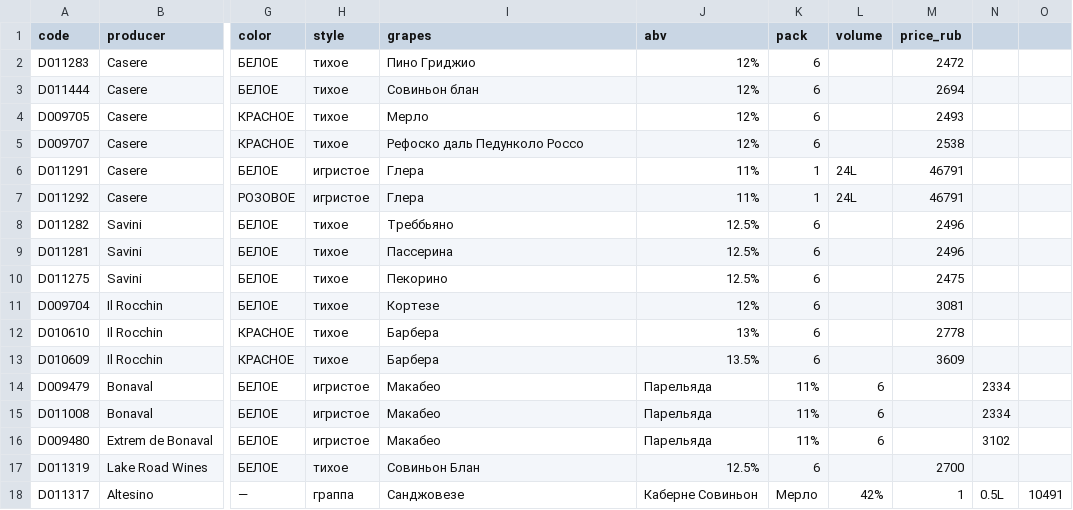
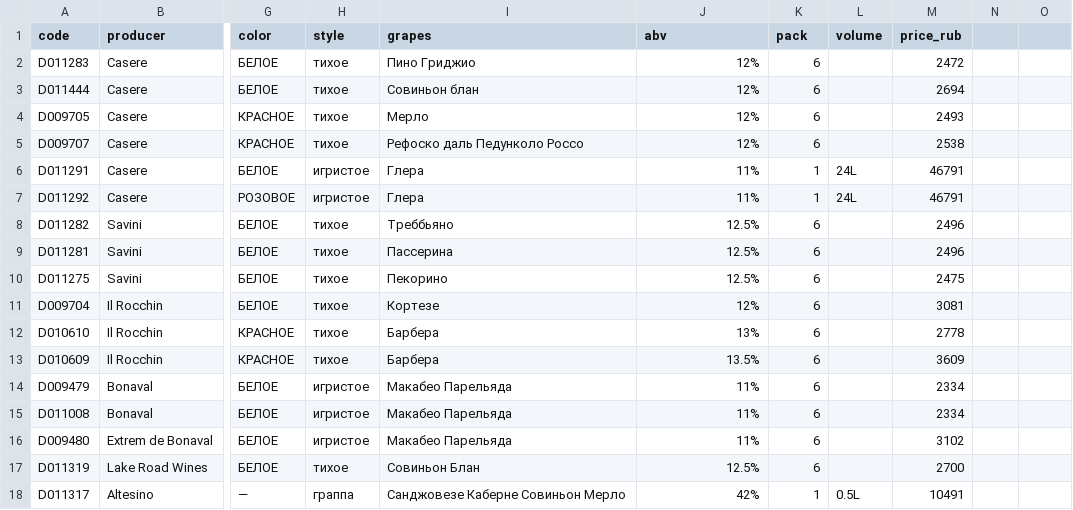
Before and after one commit to glinozem/wine-assistant, a CSV file: data/sample/dw_sample_products.csv, drawn as a sheet; only a part is shown, gaps mark what is left out; the diff names each change by its address in the sheet, - before the commit and + after, or states it on an @@ line.

```diff
--- a/data/sample/dw_sample_products.csv
+++ b/data/sample/dw_sample_products.csv
-I14:I16 (grapes): Макабео
+I14:I16 (grapes): Макабео Парельяда
-J14:J16 (abv): Парельяда
+J14:J16 (abv): 11%
-K14:K16 (pack): 11%
+K14:K16 (pack): 6
-L14:L16 (volume): 6
+L14:L16 (volume): (empty)
-M14:M15 (price_rub): (empty)
+M14:M15 (price_rub): 2334
-N14:N15: 2334
+N14:N15: (empty)
-M16 (price_rub): (empty)
+M16 (price_rub): 3102
-N16: 3102
+N16: (empty)
-I18 (grapes): Санджовезе
+I18 (grapes): Санджовезе Каберне Совиньон Мерло
-J18 (abv): Каберне Совиньон
+J18 (abv): 42%
-K18 (pack): Мерло
+K18 (pack): 1
-L18 (volume): 42%
+L18 (volume): 0.5L
-M18 (price_rub): 1
+M18 (price_rub): 10491
-N18: 0.5L
+N18: (empty)
-O18: 10491
+O18: (empty)
```
Also changed, not shown: 1 other file.
